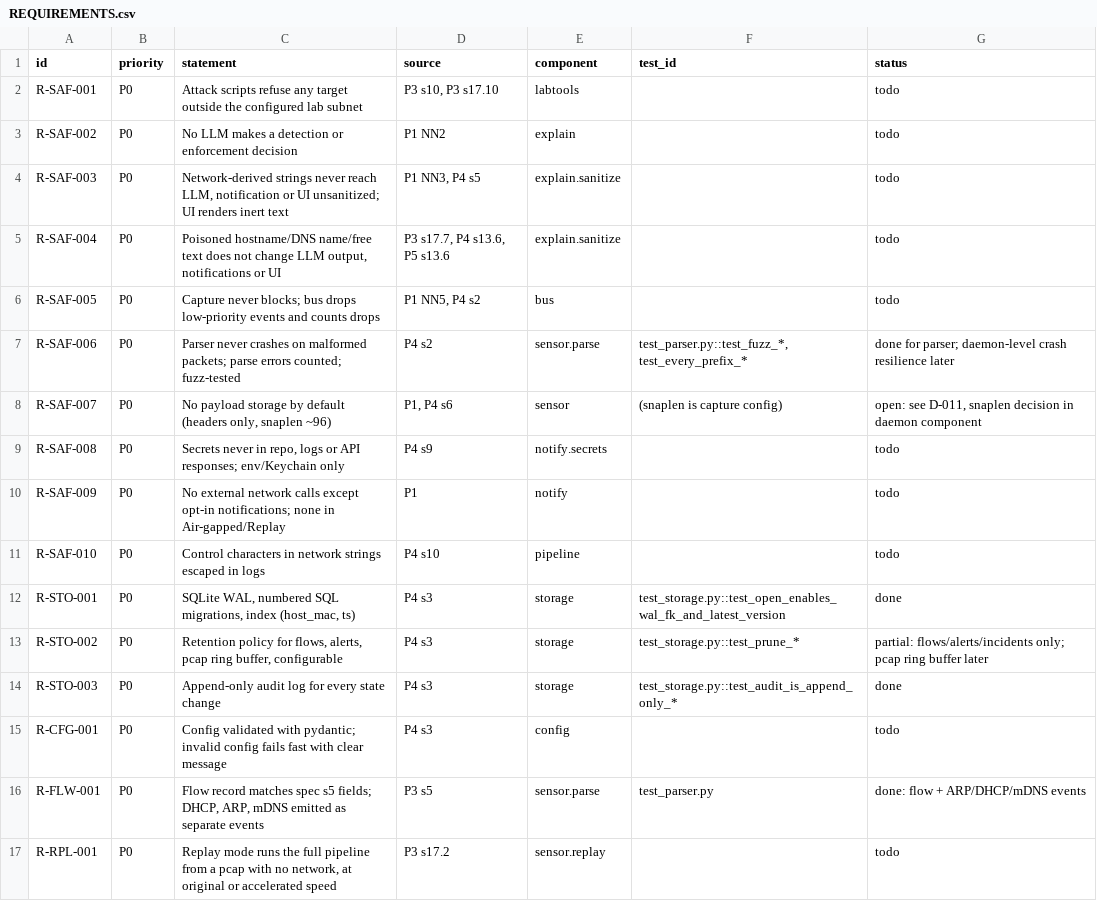
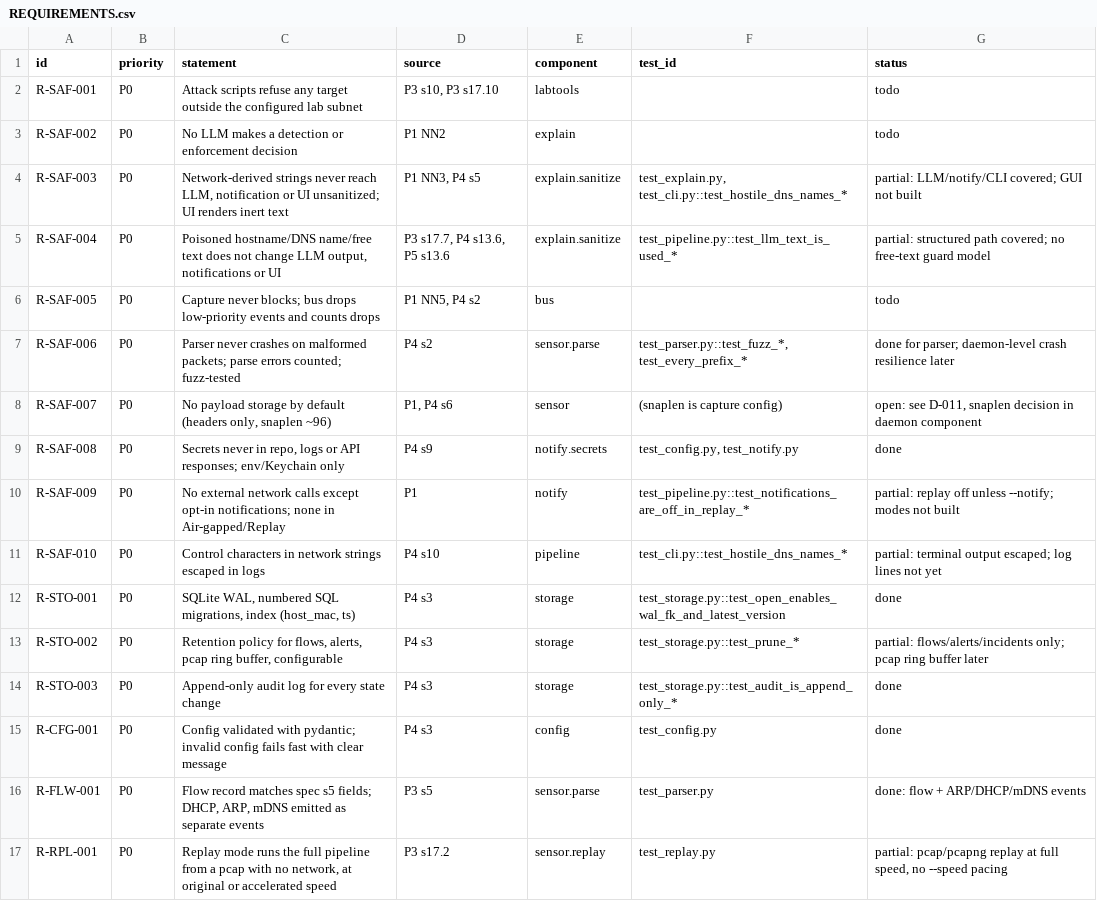
Before and after one commit to MRX-72/Hackt0b3r, a CSV file: docs/REQUIREMENTS.csv, drawn as a sheet; only a part is shown; the diff covers the shown part only.

Commit message:
Pipeline, service facade and CLI (replay/watch/incidents/notify/llm/doctor, traffic show/hide)

```diff
--- a/docs/REQUIREMENTS.csv
+++ b/docs/REQUIREMENTS.csv
@@ -3,4 +3,4 @@ R-SAF-001,P0,Attack scripts refuse any target outside the configured lab subnet,
 R-SAF-002,P0,No LLM makes a detection or enforcement decision,P1 NN2,explain,,todo
-R-SAF-003,P0,"Network-derived strings never reach LLM, notification or UI unsanitized; UI renders inert text","P1 NN3, P4 s5",explain.sanitize,,todo
-R-SAF-004,P0,"Poisoned hostname/DNS name/free text does not change LLM output, notifications or UI","P3 s17.7, P4 s13.6, P5 s13.6",explain.sanitize,,todo
+R-SAF-003,P0,"Network-derived strings never reach LLM, notification or UI unsanitized; UI renders inert text","P1 NN3, P4 s5",explain.sanitize,"test_explain.py, test_cli.py::test_hostile_dns_names_*",partial: LLM/notify/CLI covered; GUI not built
+R-SAF-004,P0,"Poisoned hostname/DNS name/free text does not change LLM output, notifications or UI","P3 s17.7, P4 s13.6, P5 s13.6",explain.sanitize,test_pipeline.py::test_llm_text_is_used_*,partial: structured path covered; no free-text guard model
 R-SAF-005,P0,Capture never blocks; bus drops low-priority events and counts drops,"P1 NN5, P4 s2",bus,,todo
@@ -8,5 +8,5 @@ R-SAF-006,P0,Parser never crashes on malformed packets; parse errors counted; fu
 R-SAF-007,P0,"No payload storage by default (headers only, snaplen ~96)","P1, P4 s6",sensor,(snaplen is capture config),"open: see D-011, snaplen decision in daemon component"
-R-SAF-008,P0,"Secrets never in repo, logs or API responses; env/Keychain only",P4 s9,notify.secrets,,todo
-R-SAF-009,P0,No external network calls except opt-in notifications; none in Air-gapped/Replay,P1,notify,,todo
-R-SAF-010,P0,Control characters in network strings escaped in logs,P4 s10,pipeline,,todo
+R-SAF-008,P0,"Secrets never in repo, logs or API responses; env/Keychain only",P4 s9,notify.secrets,"test_config.py, test_notify.py",done
+R-SAF-009,P0,No external network calls except opt-in notifications; none in Air-gapped/Replay,P1,notify,test_pipeline.py::test_notifications_are_off_in_replay_*,partial: replay off unless --notify; modes not built
+R-SAF-010,P0,Control characters in network strings escaped in logs,P4 s10,pipeline,test_cli.py::test_hostile_dns_names_*,partial: terminal output escaped; log lines not yet
 R-STO-001,P0,"SQLite WAL, numbered SQL migrations, index (host_mac, ts)",P4 s3,storage,test_storage.py::test_open_enables_wal_fk_and_latest_version,done
@@ -14,4 +14,4 @@ R-STO-002,P0,"Retention policy for flows, alerts, pcap ring buffer, configurable
 R-STO-003,P0,Append-only audit log for every state change,P4 s3,storage,test_storage.py::test_audit_is_append_only_*,done
-R-CFG-001,P0,Config validated with pydantic; invalid config fails fast with clear message,P4 s3,config,,todo
+R-CFG-001,P0,Config validated with pydantic; invalid config fails fast with clear message,P4 s3,config,test_config.py,done
 R-FLW-001,P0,"Flow record matches spec s5 fields; DHCP, ARP, mDNS emitted as separate events",P3 s5,sensor.parse,test_parser.py,done: flow + ARP/DHCP/mDNS events
-R-RPL-001,P0,"Replay mode runs the full pipeline from a pcap with no network, at original or accelerated speed",P3 s17.2,sensor.replay,,todo
+R-RPL-001,P0,"Replay mode runs the full pipeline from a pcap with no network, at original or accelerated speed",P3 s17.2,sensor.replay,test_replay.py,"partial: pcap/pcapng replay at full speed, no --speed pacing"
```
Also changed, not shown: 36 edited cells elsewhere in this file, 29 other files.
